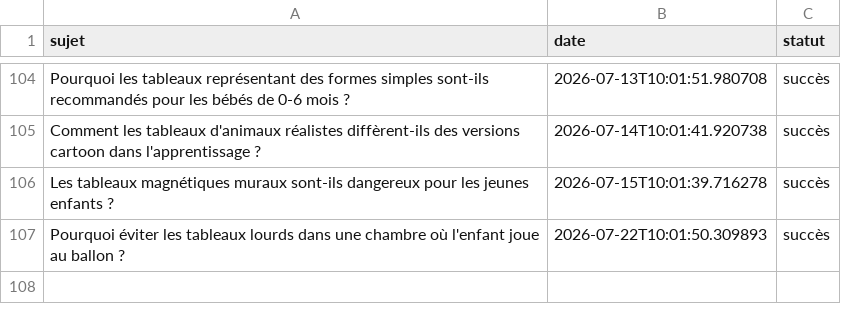
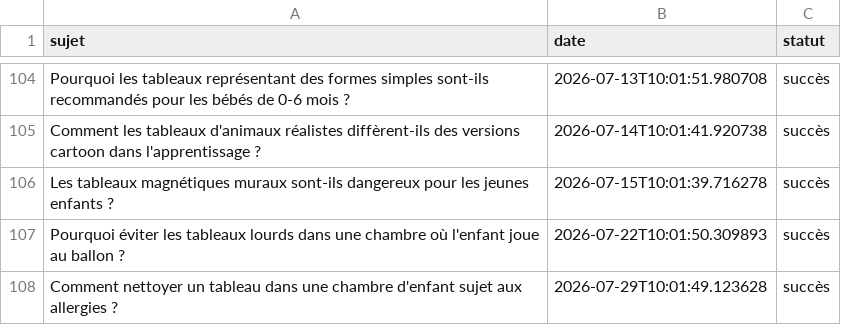
Before and after one commit to Metalosmose21/Chambre-d-enfant-2, a CSV file: sujets_traites.csv, drawn as a sheet; only a part is shown, gaps mark what is left out.

```diff
--- a/sujets_traites.csv
+++ b/sujets_traites.csv
@@ -107 +107,2 @@ Les tableaux magnétiques muraux sont-ils dangereux pour les jeunes enfants ?,20
 Pourquoi éviter les tableaux lourds dans une chambre où l'enfant joue au ballon ?,2026-07-22T10:01:50.309893,succès
+Comment nettoyer un tableau dans une chambre d'enfant sujet aux allergies ?,2026-07-29T10:01:49.123628,succès
```
Also changed, not shown: sujets.csv.
